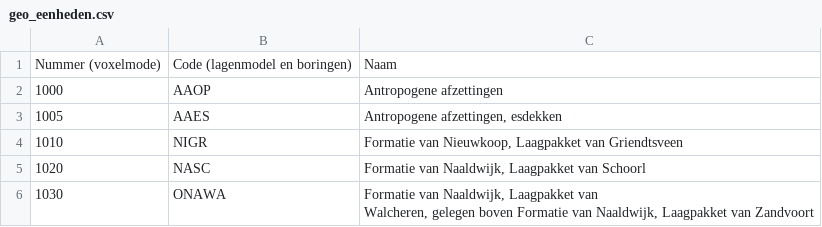
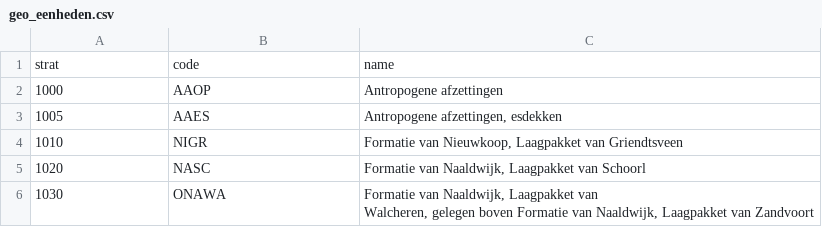
Before and after one commit to gwmod/nlmod, a CSV file: nlmod/data/geotop/geo_eenheden.csv, drawn as a sheet; only a part is shown; removed rows and columns are numbered as before the commit, all else as after; the diff names each change by its address in the sheet, - before the commit and + after, or states it on an @@ line.

Commit message:
Simplify lithok_eenheden.csv and strat_eenheden.csv

```diff
--- a/nlmod/data/geotop/geo_eenheden.csv
+++ b/nlmod/data/geotop/geo_eenheden.csv
-row 1: Nummer (voxelmode) | Code (lagenmodel en boringen) | Naam
+row 1: strat | code | name
```
Also changed, not shown: nlmod/data/geotop/litho_eenheden.csv, 1 other file.
